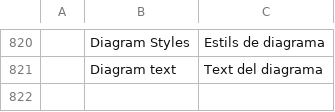
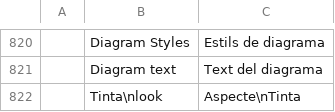
Before and after one commit to StDenis1980/deckcraft, a TSV file: crates/ui-egui/src/i18n/ca.tsv, drawn as a sheet; only a part is shown, gaps mark what is left out; the diff names each change by its address in the sheet, - before the commit and + after, or states it on an @@ line.

```diff
--- a/crates/ui-egui/src/i18n/ca.tsv
+++ b/crates/ui-egui/src/i18n/ca.tsv
+row 822:  | Tinta\nlook | Aspecte\nTinta
```
Also changed, not shown: crates/ui-egui/src/i18n/de.tsv, crates/ui-egui/src/i18n/es.tsv, 18 other files.
